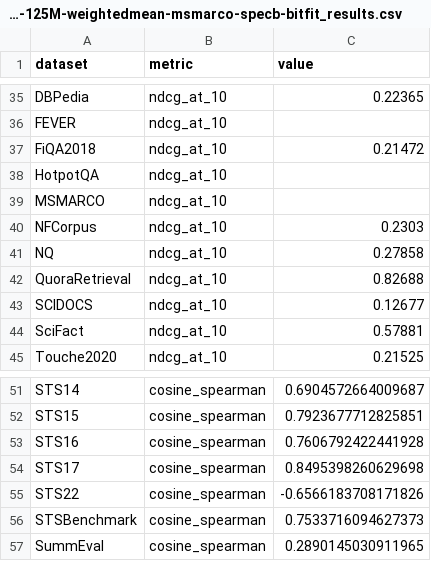
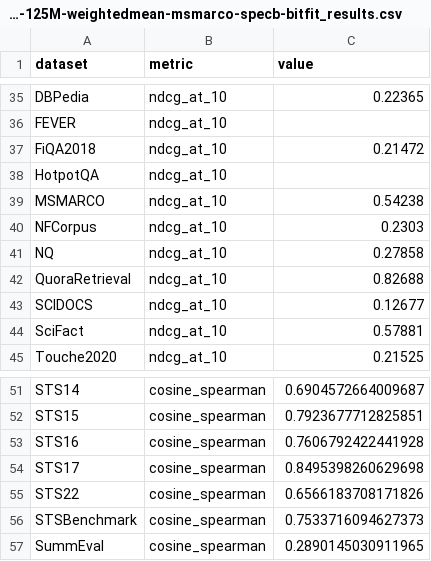
Before and after one commit to embeddings-benchmark/mtebpaper, a CSV file: results/SGPT-125M-weightedmean-msmarco-specb-bitfit_results.csv, drawn as a sheet; only a part is shown, gaps mark what is left out.

```diff
--- a/results/SGPT-125M-weightedmean-msmarco-specb-bitfit_results.csv
+++ b/results/SGPT-125M-weightedmean-msmarco-specb-bitfit_results.csv
@@ -38,3 +38,3 @@ FiQA2018,ndcg_at_10,0.21472
 HotpotQA,ndcg_at_10,
-MSMARCO,ndcg_at_10,
+MSMARCO,ndcg_at_10,0.54238
 NFCorpus,ndcg_at_10,0.2303
@@ -54,3 +54,3 @@ STS16,cosine_spearman,0.7606792422441928
 STS17,cosine_spearman,0.8495398260629698
-STS22,cosine_spearman,-0.6566183708171826
+STS22,cosine_spearman,0.6566183708171826
 STSBenchmark,cosine_spearman,0.7533716094627373
```
Also changed, not shown: results/LASER2_results.csv, results/SGPT-125M-weightedmean-nli-bitfit_results.csv, 19 other files.
